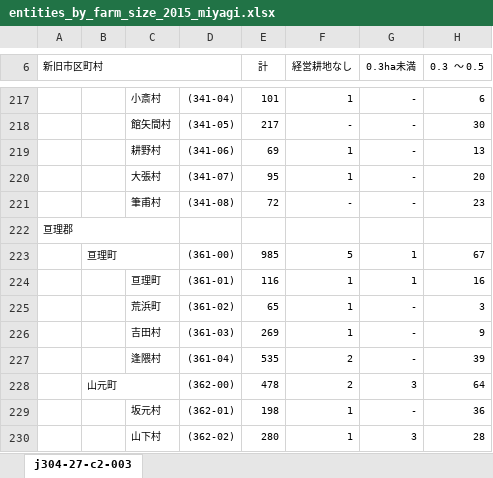
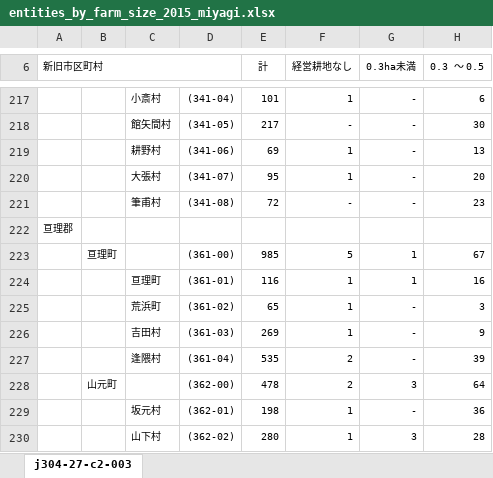
Before and after one commit to oyamadashin/miyagi-agricultural-recovery, an Excel workbook: processed_data/entities_by_farm_size_2015_miyagi.xlsx, sheet j304-27-c2-003, drawn as a sheet; only a part is shown, gaps mark what is left out; values as stored, in another font and other column widths than the file's, no borders; the diff covers the shown part only; the diff names each change by its address in the sheet, - before the commit and + after, or states it on an @@ line.

```diff
--- a/processed_data/entities_by_farm_size_2015_miyagi.xlsx (sheet j304-27-c2-003)
+++ b/processed_data/entities_by_farm_size_2015_miyagi.xlsx (sheet j304-27-c2-003)
-A222:C222 merged
-B223:C223 merged
-B228:C228 merged
```
Also changed, not shown: merged cells elsewhere in this sheet, processed_data/entities_by_farm_size_2010_miyagi.xlsx, 1 other file.
